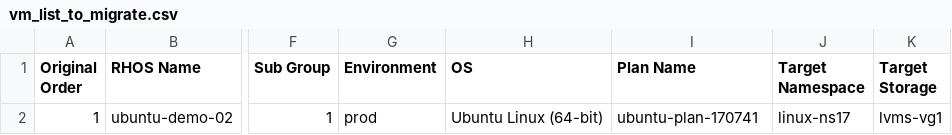
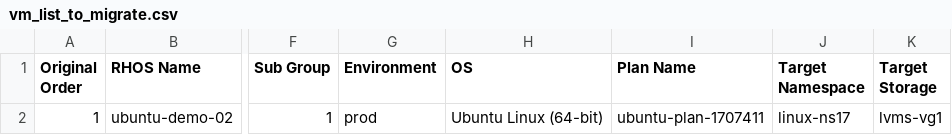
Before and after one commit to jainirajesh/mtvvmwtoopenshift, a CSV file: vm_list_to_migrate.csv, drawn as a sheet; only a part is shown, gaps mark what is left out; the diff names each change by its address in the sheet, - before the commit and + after, or states it on an @@ line.

Commit message:
Update vm_list_to_migrate.csv

```diff
--- a/vm_list_to_migrate.csv
+++ b/vm_list_to_migrate.csv
-I2 (Plan Name): ubuntu-plan-170741
+I2 (Plan Name): ubuntu-plan-1707411
```
